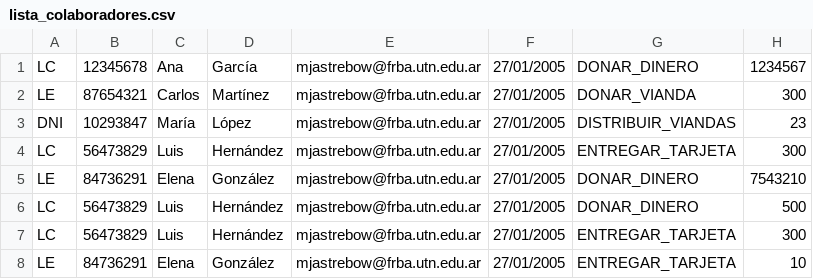
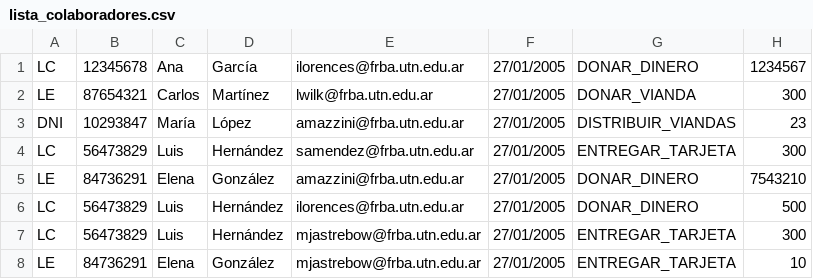
Before and after one commit to santymendez/tp-dds-2024, a CSV file: src/main/resources/lista_colaboradores.csv, drawn as a sheet.

```diff
--- a/src/main/resources/lista_colaboradores.csv
+++ b/src/main/resources/lista_colaboradores.csv
@@ -1,7 +1,7 @@
-LC,12345678,Ana,García,mjastrebow@frba.utn.edu.ar,27/01/2005,DONAR_DINERO,1234567
-LE,87654321,Carlos,Martínez,mjastrebow@frba.utn.edu.ar,27/01/2005,DONAR_VIANDA,300
-DNI,10293847,María,López,mjastrebow@frba.utn.edu.ar,27/01/2005,DISTRIBUIR_VIANDAS,23
-LC,56473829,Luis,Hernández,mjastrebow@frba.utn.edu.ar,27/01/2005,ENTREGAR_TARJETA,300
-LE,84736291,Elena,González,mjastrebow@frba.utn.edu.ar,27/01/2005,DONAR_DINERO,7543210
-LC,56473829,Luis,Hernández,mjastrebow@frba.utn.edu.ar,27/01/2005,DONAR_DINERO,500
+LC,12345678,Ana,García,ilorences@frba.utn.edu.ar,27/01/2005,DONAR_DINERO,1234567
+LE,87654321,Carlos,Martínez,lwilk@frba.utn.edu.ar,27/01/2005,DONAR_VIANDA,300
+DNI,10293847,María,López,amazzini@frba.utn.edu.ar,27/01/2005,DISTRIBUIR_VIANDAS,23
+LC,56473829,Luis,Hernández,samendez@frba.utn.edu.ar,27/01/2005,ENTREGAR_TARJETA,300
+LE,84736291,Elena,González,amazzini@frba.utn.edu.ar,27/01/2005,DONAR_DINERO,7543210
+LC,56473829,Luis,Hernández,ilorences@frba.utn.edu.ar,27/01/2005,DONAR_DINERO,500
 LC,56473829,Luis,Hernández,mjastrebow@frba.utn.edu.ar,27/01/2005,ENTREGAR_TARJETA,300
```
Also changed, not shown: 2 other files.
